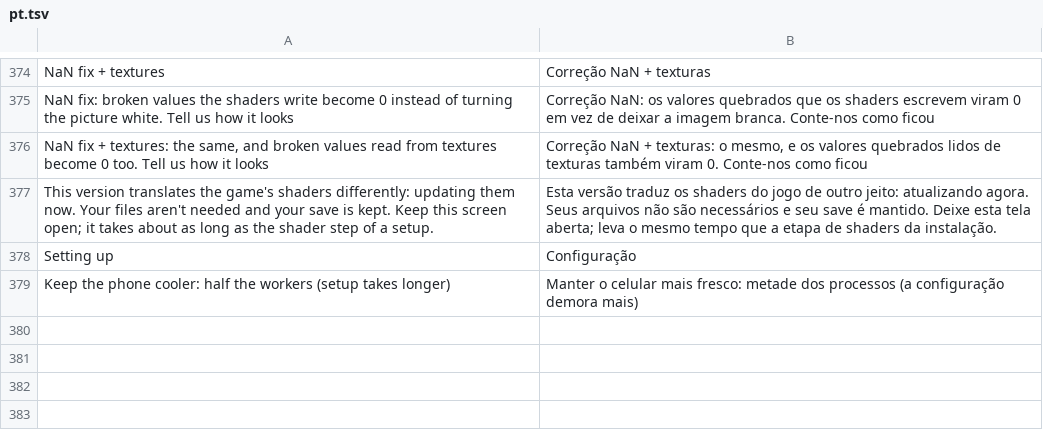
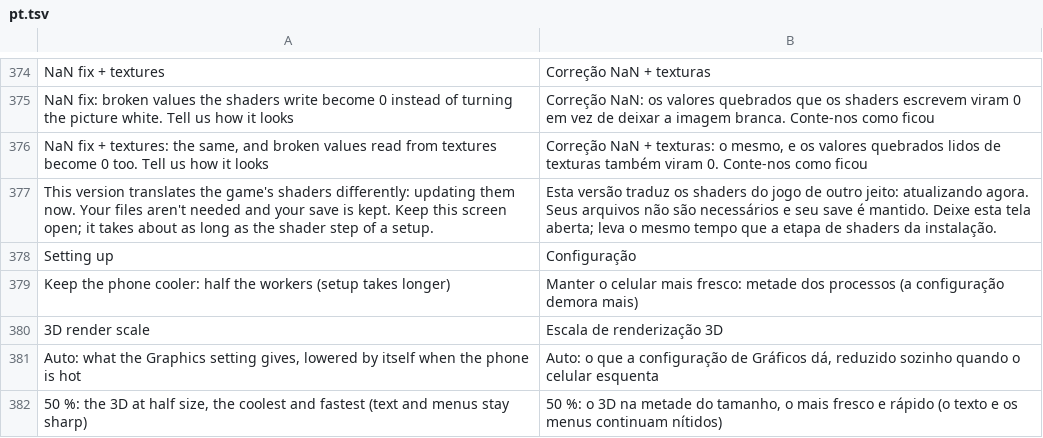
Before and after one commit to DaKaufeeBoii/Galar-Native-Android, a TSV file: dm/android/app/assets/lang/pt.tsv, drawn as a sheet; only a part is shown, gaps mark what is left out; the diff names each change by its address in the sheet, - before the commit and + after, or states it on an @@ line.

```diff
--- a/dm/android/app/assets/lang/pt.tsv
+++ b/dm/android/app/assets/lang/pt.tsv
+row 380: 3D render scale | Escala de renderização 3D
+row 381: Auto: what the Graphics setting gives, lowered by itself when the phone is hot | Auto: o que a configuração de Gráficos dá, reduzido sozinho quando o celular esquenta
+row 382: 50 %: the 3D at half size, the coolest and fastest (text and menus stay sharp) | 50 %: o 3D na metade do tamanho, o mais fresco e rápido (o texto e os menus continuam nítidos)
```
Also changed, not shown: dm/android/app/assets/lang/es.tsv, dm/android/app/assets/lang/fr.tsv, 3 other files.
